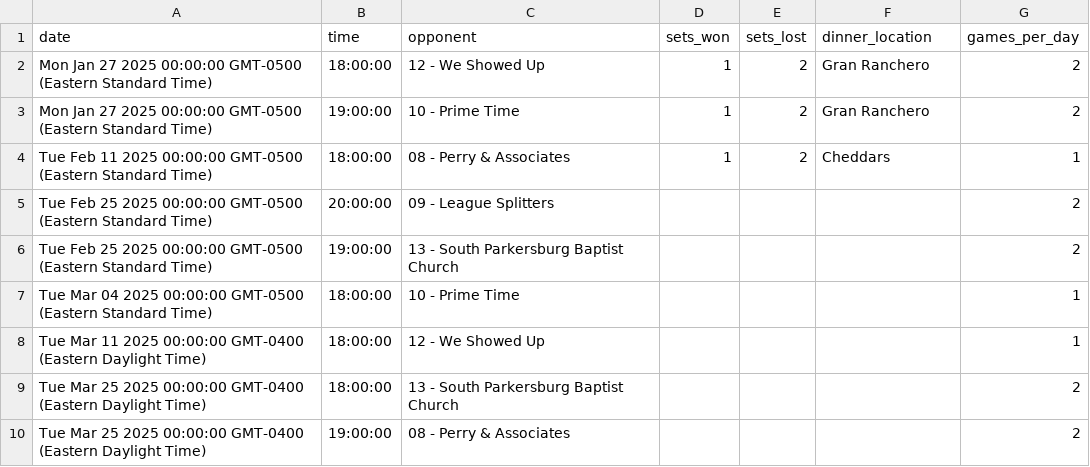
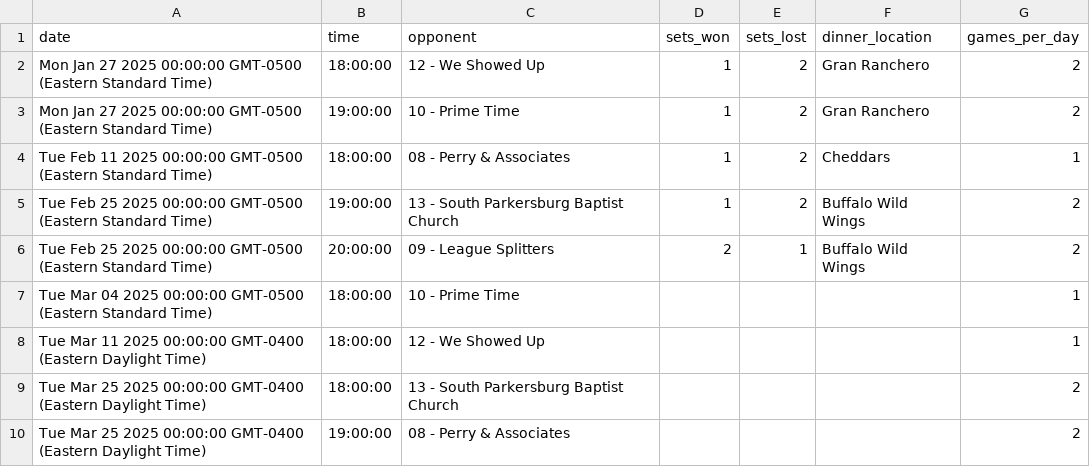
Before and after one commit to lanekatris/monorepo, a CSV file: software/blog/public/2025-volleyball-data.csv, drawn as a sheet.

Commit message:
trying out more of a dynamic sql approach to finding data that needs dealt with and updated our volleyball stats

```diff
--- a/software/blog/public/2025-volleyball-data.csv
+++ b/software/blog/public/2025-volleyball-data.csv
@@ -4,4 +4,4 @@ Mon Jan 27 2025 00:00:00 GMT-0500 (Eastern Standard Time),19:00:00,10 - Prime Ti
 Tue Feb 11 2025 00:00:00 GMT-0500 (Eastern Standard Time),18:00:00,08 - Perry & Associates,1,2,Cheddars,1
-Tue Feb 25 2025 00:00:00 GMT-0500 (Eastern Standard Time),20:00:00,09 - League Splitters,,,,2
-Tue Feb 25 2025 00:00:00 GMT-0500 (Eastern Standard Time),19:00:00,13 - South Parkersburg Baptist Church,,,,2
+Tue Feb 25 2025 00:00:00 GMT-0500 (Eastern Standard Time),19:00:00,13 - South Parkersburg Baptist Church,1,2,Buffalo Wild Wings,2
+Tue Feb 25 2025 00:00:00 GMT-0500 (Eastern Standard Time),20:00:00,09 - League Splitters,2,1,Buffalo Wild Wings,2
 Tue Mar 04 2025 00:00:00 GMT-0500 (Eastern Standard Time),18:00:00,10 - Prime Time,,,,1
```
Also changed, not shown: 4 other files.
